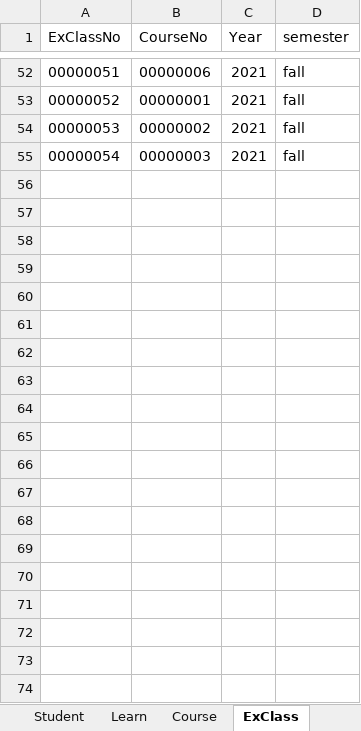
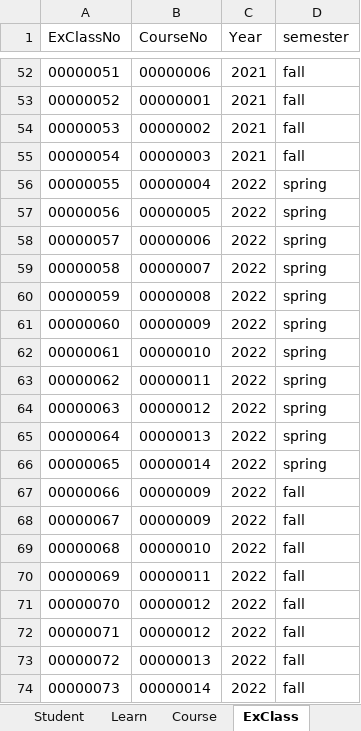
Before and after one commit to jackyliu16/StuGradeManagerSystem, an Excel workbook: SQL/SQL_Data.xlsx, sheet ExClass, drawn as a sheet; only a part is shown, gaps mark what is left out; values as stored, in another font and other column widths than the file's, no borders; the diff covers the shown part only; the diff names each change by its address in the sheet, - before the commit and + after, or states it on an @@ line.

```diff
--- a/SQL/SQL_Data.xlsx (sheet ExClass)
+++ b/SQL/SQL_Data.xlsx (sheet ExClass)
+row 56: 00000055 | 00000004 | 2022 | spring
+row 57: 00000056 | 00000005 | 2022 | spring
+row 58: 00000057 | 00000006 | 2022 | spring
+row 59: 00000058 | 00000007 | 2022 | spring
+row 60: 00000059 | 00000008 | 2022 | spring
+row 61: 00000060 | 00000009 | 2022 | spring
+row 62: 00000061 | 00000010 | 2022 | spring
+row 63: 00000062 | 00000011 | 2022 | spring
+row 64: 00000063 | 00000012 | 2022 | spring
+row 65: 00000064 | 00000013 | 2022 | spring
+row 66: 00000065 | 00000014 | 2022 | spring
+row 67: 00000066 | 00000009 | 2022 | fall
+row 68: 00000067 | 00000009 | 2022 | fall
+row 69: 00000068 | 00000010 | 2022 | fall
+row 70: 00000069 | 00000011 | 2022 | fall
+row 71: 00000070 | 00000012 | 2022 | fall
+row 72: 00000071 | 00000012 | 2022 | fall
+row 73: 00000072 | 00000013 | 2022 | fall
+row 74: 00000073 | 00000014 | 2022 | fall
```
Also changed, not shown: 27 added rows elsewhere in this sheet, sheet Teaching, sheet Course, 1 other file.
